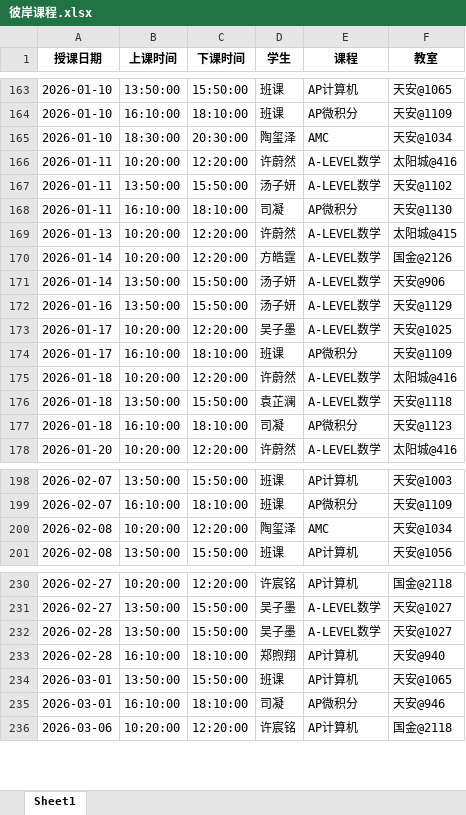
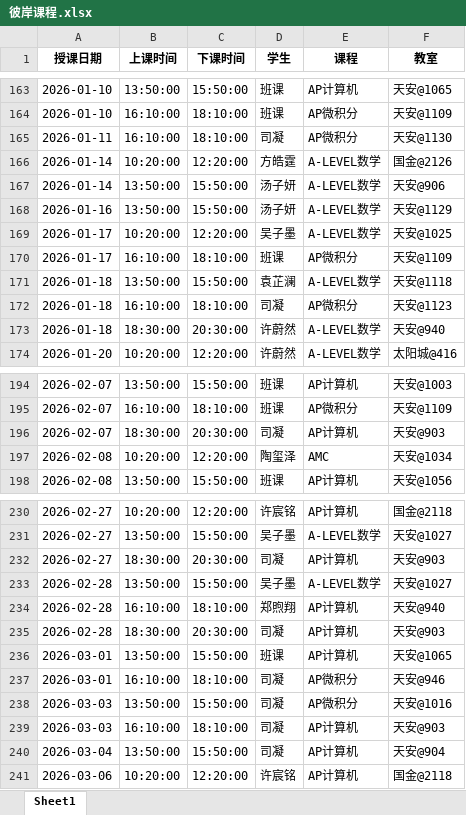
Before and after one commit to xiulikun/course-schedule, an Excel workbook: 彼岸课程.xlsx, sheet Sheet1, drawn as a sheet; only a part is shown, gaps mark what is left out; values as stored, in another font and other column widths than the file's, no borders; removed rows and columns are numbered as before the commit, all else as after; the diff covers the shown part only; the diff names each change by its address in the sheet, - before the commit and + after, or states it on an @@ line.

Commit message:
自动更新课程表

```diff
--- a/彼岸课程.xlsx (sheet Sheet1)
+++ b/彼岸课程.xlsx (sheet Sheet1)
-row 165: 2026-01-10 | 18:30:00 | 20:30:00 | 陶玺泽 | AMC | 天安@1034
-row 166: 2026-01-11 | 10:20:00 | 12:20:00 | 许蔚然 | A-LEVEL数学 | 太阳城@416
-row 167: 2026-01-11 | 13:50:00 | 15:50:00 | 汤子妍 | A-LEVEL数学 | 天安@1102
-row 169: 2026-01-13 | 10:20:00 | 12:20:00 | 许蔚然 | A-LEVEL数学 | 太阳城@415
-row 175: 2026-01-18 | 10:20:00 | 12:20:00 | 许蔚然 | A-LEVEL数学 | 太阳城@416
+row 173: 2026-01-18 | 18:30:00 | 20:30:00 | 许蔚然 | A-LEVEL数学 | 天安@940
+row 196: 2026-02-07 | 18:30:00 | 20:30:00 | 司凝 | AP计算机 | 天安@903
+row 232: 2026-02-27 | 18:30:00 | 20:30:00 | 司凝 | AP计算机 | 天安@903
+row 235: 2026-02-28 | 18:30:00 | 20:30:00 | 司凝 | AP计算机 | 天安@903
+row 238: 2026-03-03 | 13:50:00 | 15:50:00 | 司凝 | AP微积分 | 天安@1016
+row 239: 2026-03-03 | 16:10:00 | 18:10:00 | 司凝 | AP计算机 | 天安@903
+row 240: 2026-03-04 | 13:50:00 | 15:50:00 | 司凝 | AP计算机 | 天安@904
```
Also changed, not shown: 3 added rows elsewhere in this sheet.
